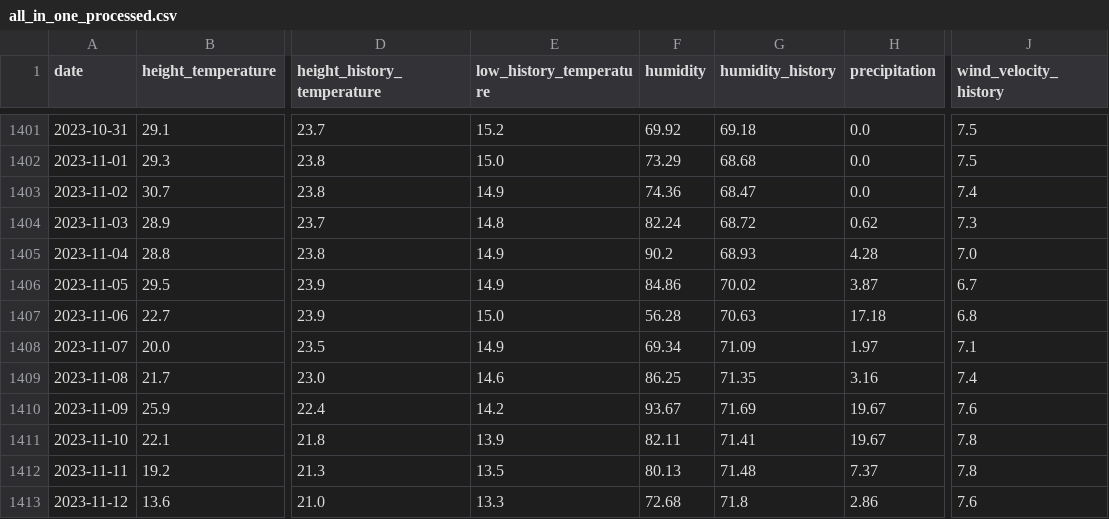
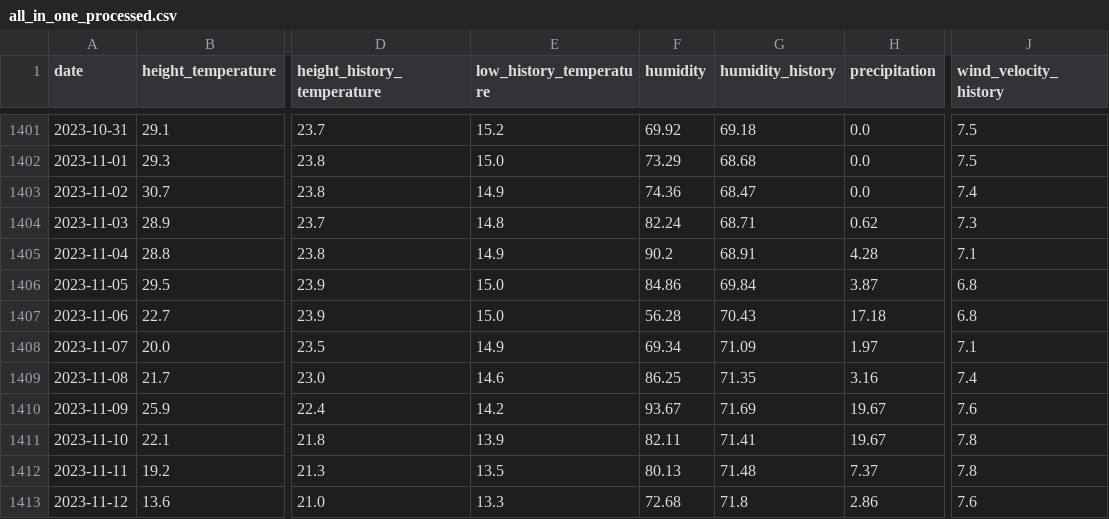
Before and after one commit to mingri31164/bigpyz, a CSV file: result/all_in_one_processed.csv, drawn as a sheet; only a part is shown, gaps mark what is left out; the diff covers the shown part only; the diff names each change by its address in the sheet, - before the commit and + after, or states it on an @@ line.

```diff
--- a/result/all_in_one_processed.csv
+++ b/result/all_in_one_processed.csv
-G1404 (humidity_history): 68.72
+G1404 (humidity_history): 68.71
-G1405 (humidity_history): 68.93
+G1405 (humidity_history): 68.91
-J1405 (wind_velocity_history): 7.0
+J1405 (wind_velocity_history): 7.1
-E1406 (low_history_temperature): 14.9
+E1406 (low_history_temperature): 15.0
-G1406 (humidity_history): 70.02
+G1406 (humidity_history): 69.84
-J1406 (wind_velocity_history): 6.7
+J1406 (wind_velocity_history): 6.8
-G1407 (humidity_history): 70.63
+G1407 (humidity_history): 70.43
```
Also changed, not shown: 2 added rows and 24 edited cells elsewhere in this file, result/all_in_one_predicted.csv, result/all_predicted.csv, 6 other files.
